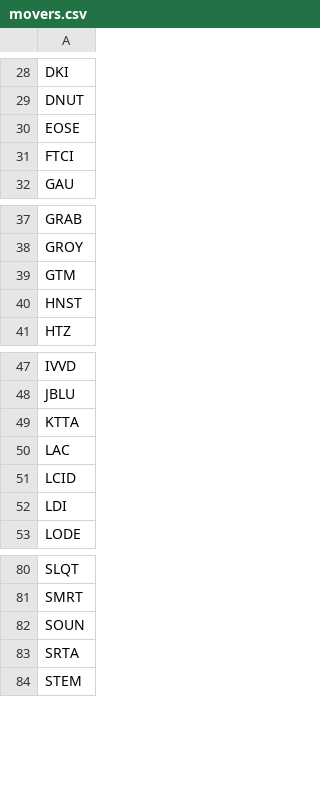
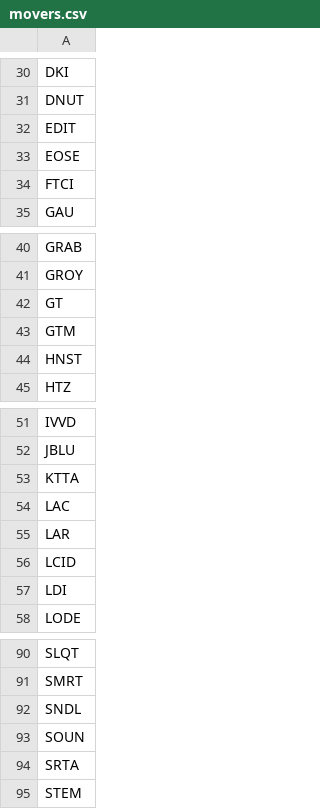
Before and after one commit to aligaam2-art/pennybot, a CSV file: journal/days/2026-11-04/movers.csv, drawn as a sheet; only a part is shown, gaps mark what is left out; the diff covers the shown part only.

```diff
--- a/journal/days/2026-11-04/movers.csv
+++ b/journal/days/2026-11-04/movers.csv
@@ -29,2 +31,3 @@ DKI
 DNUT
+EDIT
 EOSE
@@ -38,2 +41,3 @@ GRAB
 GROY
+GT
 GTM
@@ -50,2 +54,3 @@ KTTA
 LAC
+LAR
 LCID
@@ -81,2 +91,3 @@ SLQT
 SMRT
+SNDL
 SOUN
```
Also changed, not shown: 9 added rows elsewhere in this file, journal/days/2026-11-04/watchlist.csv, 1 other file.
